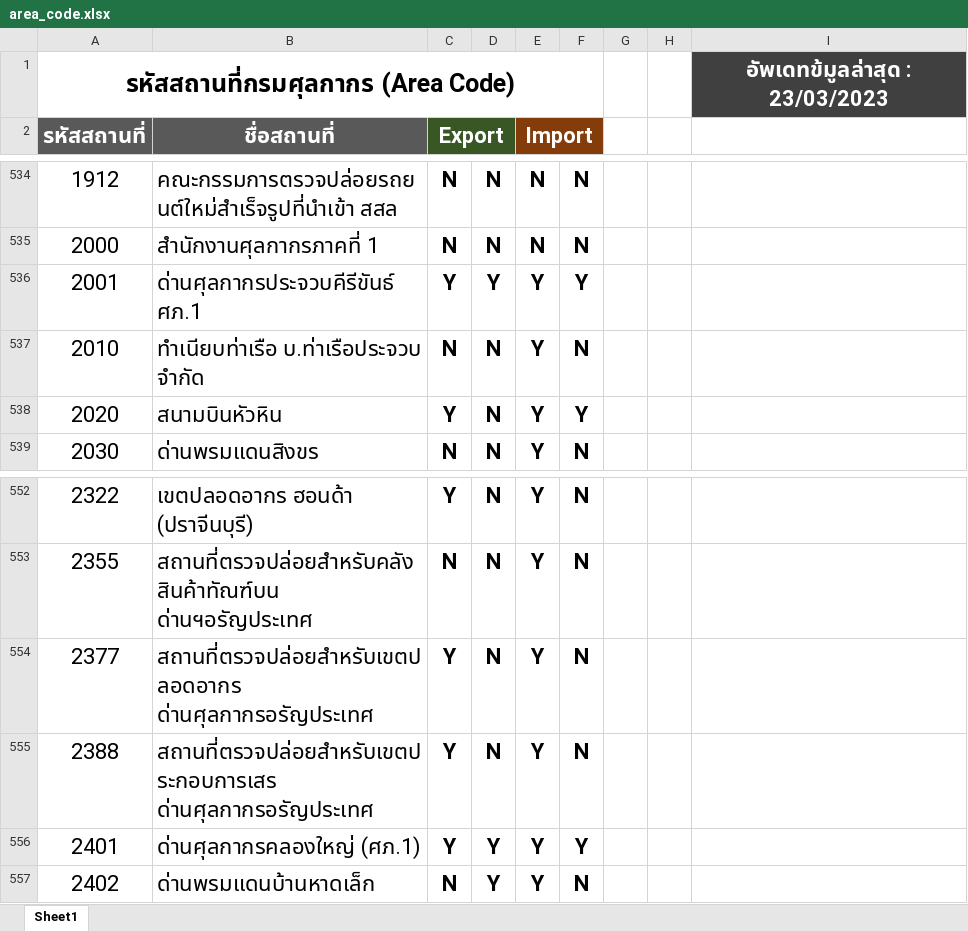
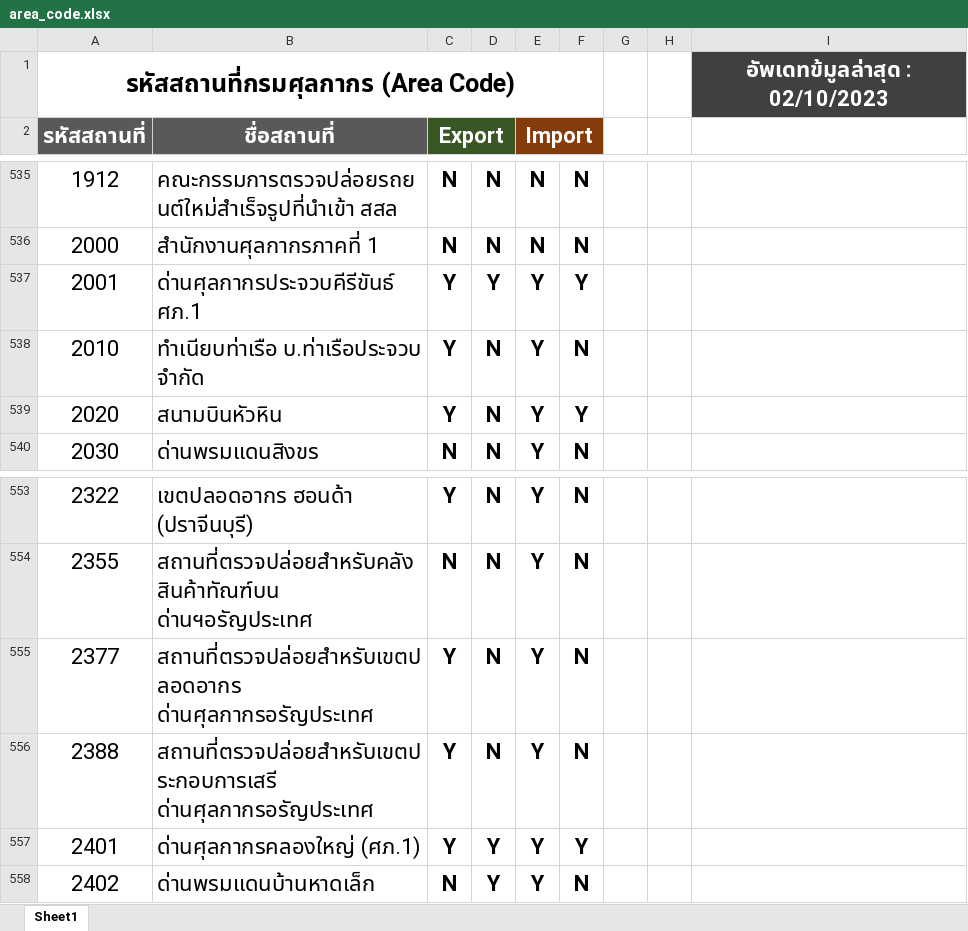
Before and after one commit to ecs-support/contents, an Excel workbook: reference/static/files/area_code.xlsx, sheet Sheet1, drawn as a sheet; only a part is shown, gaps mark what is left out; values as stored, in another font and other column widths than the file's, no borders; conditional formats not drawn; addresses are those after the commit; the diff covers the shown part only; the diff names each change by its address in the sheet, - before the commit and + after, or states it on an @@ line.

```diff
--- a/reference/static/files/area_code.xlsx (sheet Sheet1)
+++ b/reference/static/files/area_code.xlsx (sheet Sheet1)
-I1: อัพเดทข้มูลล่าสุด : 23/03/2023
+I1: อัพเดทข้มูลล่าสุด : 02/10/2023
-C538 (Export): N
+C538 (Export): Y
-B556 (ชื่อสถานที่): สถานที่ตรวจปล่อยสำหรับเขตประกอบการเสร ด่านศุลกากรอรัญประเทศ
+B556 (ชื่อสถานที่): สถานที่ตรวจปล่อยสำหรับเขตประกอบการเสรี ด่านศุลกากรอรัญประเทศ
```
Also changed, not shown: 2 added rows, 5 edited cells and cell formats elsewhere in this sheet, 2 other files.
